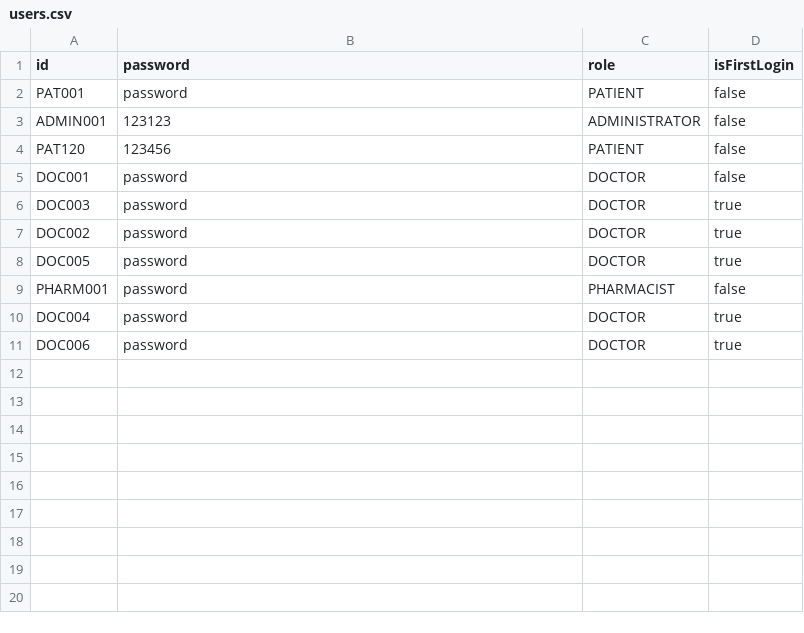
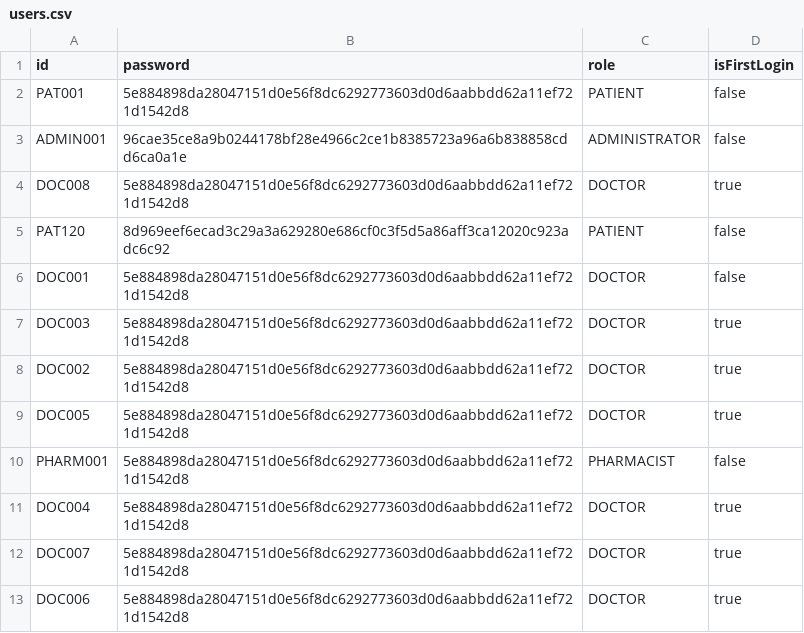
Before and after one commit to Coziyu/HospitalManagementSystem, a CSV file: data/users.csv, drawn as a sheet.

```diff
--- a/data/users.csv
+++ b/data/users.csv
@@ -1,11 +1,13 @@
 id,password,role,isFirstLogin
-PAT001,password,PATIENT,false
-ADMIN001,123123,ADMINISTRATOR,false
-PAT120,123456,PATIENT,false
-DOC001,password,DOCTOR,false
-DOC003,password,DOCTOR,true
-DOC002,password,DOCTOR,true
-DOC005,password,DOCTOR,true
-PHARM001,password,PHARMACIST,false
-DOC004,password,DOCTOR,true
-DOC006,password,DOCTOR,true
+PAT001,5e884898da28047151d0e56f8dc6292773603d0d6aabbdd62a11ef721d1542d8,PATIENT,false
+ADMIN001,96cae35ce8a9b0244178bf28e4966c2ce1b8385723a96a6b838858cdd6ca0a1e,ADMINISTRATOR,false
+DOC008,5e884898da28047151d0e56f8dc6292773603d0d6aabbdd62a11ef721d1542d8,DOCTOR,true
+PAT120,8d969eef6ecad3c29a3a629280e686cf0c3f5d5a86aff3ca12020c923adc6c92,PATIENT,false
+DOC001,5e884898da28047151d0e56f8dc6292773603d0d6aabbdd62a11ef721d1542d8,DOCTOR,false
+DOC003,5e884898da28047151d0e56f8dc6292773603d0d6aabbdd62a11ef721d1542d8,DOCTOR,true
+DOC002,5e884898da28047151d0e56f8dc6292773603d0d6aabbdd62a11ef721d1542d8,DOCTOR,true
+DOC005,5e884898da28047151d0e56f8dc6292773603d0d6aabbdd62a11ef721d1542d8,DOCTOR,true
+PHARM001,5e884898da28047151d0e56f8dc6292773603d0d6aabbdd62a11ef721d1542d8,PHARMACIST,false
+DOC004,5e884898da28047151d0e56f8dc6292773603d0d6aabbdd62a11ef721d1542d8,DOCTOR,true
+DOC007,5e884898da28047151d0e56f8dc6292773603d0d6aabbdd62a11ef721d1542d8,DOCTOR,true
+DOC006,5e884898da28047151d0e56f8dc6292773603d0d6aabbdd62a11ef721d1542d8,DOCTOR,true
```
Also changed, not shown: data/Appointment/AppointmentOutcome.csv, data/medical_records.csv, 11 other files.
